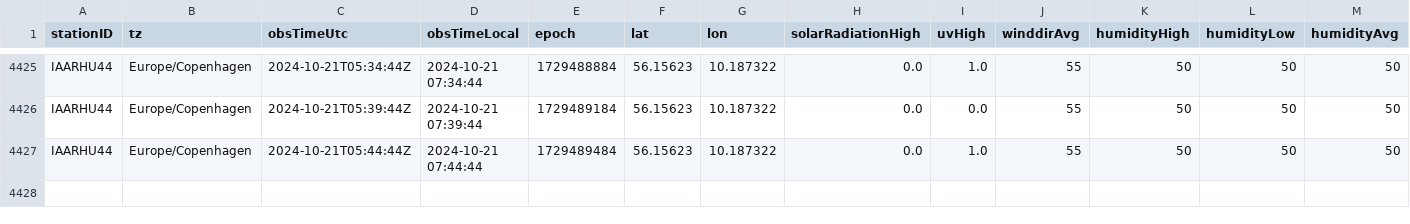
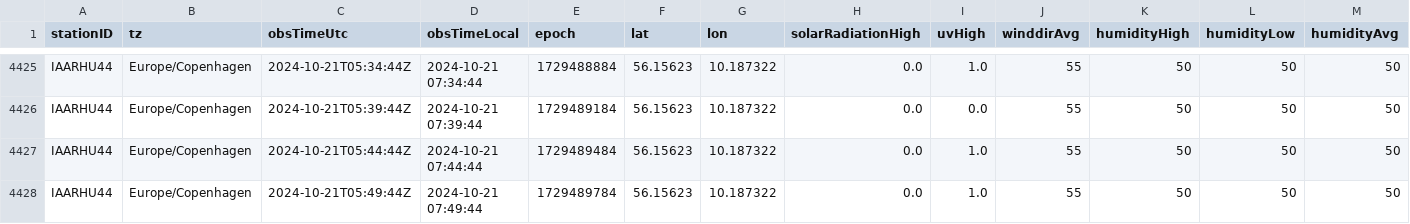
Before and after one commit to mortensb1/Vejr-Station, a CSV file: maalinger.csv, drawn as a sheet; only a part is shown, gaps mark what is left out; rows hold the shown columns only; the diff names each change by its address in the sheet, - before the commit and + after, or states it on an @@ line.

```diff
--- a/maalinger.csv
+++ b/maalinger.csv
+row 4428: IAARHU44 | Europe/Copenhagen | 2024-10-21T05:49:44Z | 2024-10-21 07:49:44 | 1729489784 | 56.15623 | 10.187322 | 0.0 | 1.0 | 55 | 50 | 50 | 50
```
